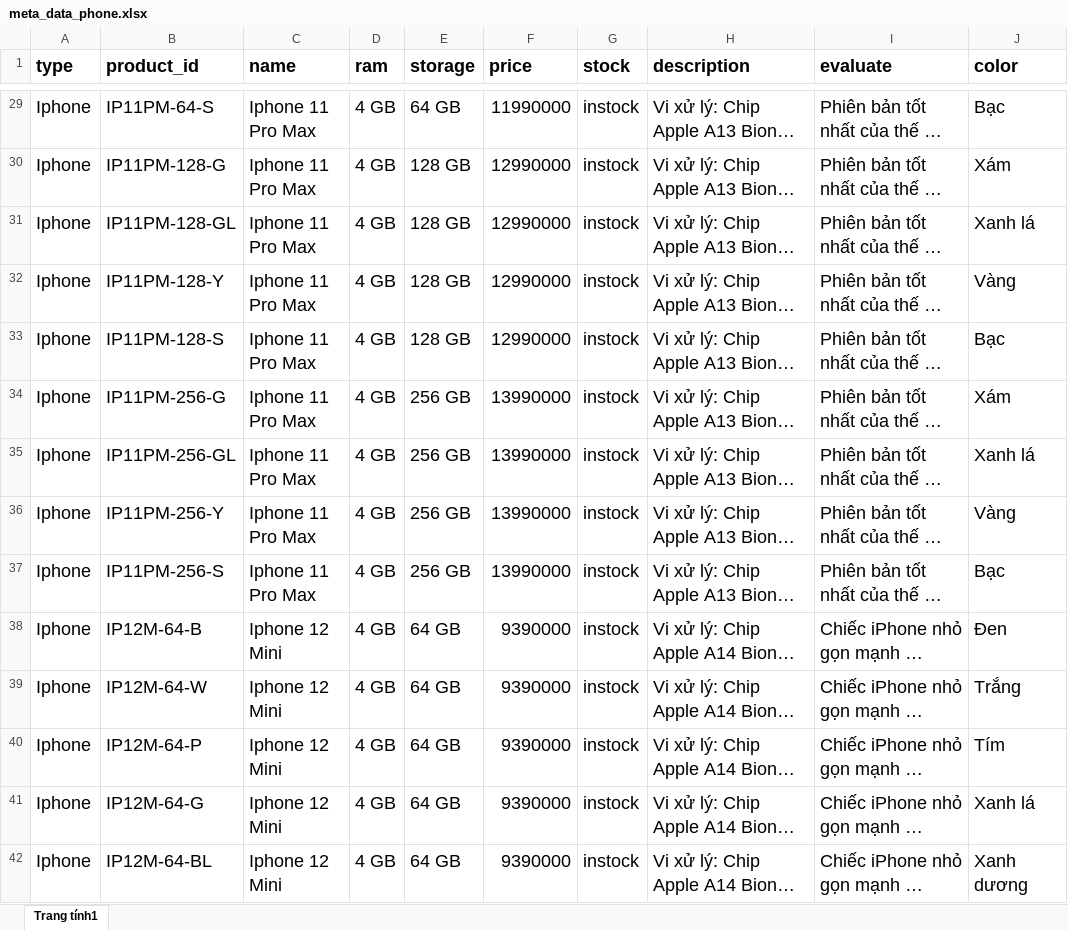
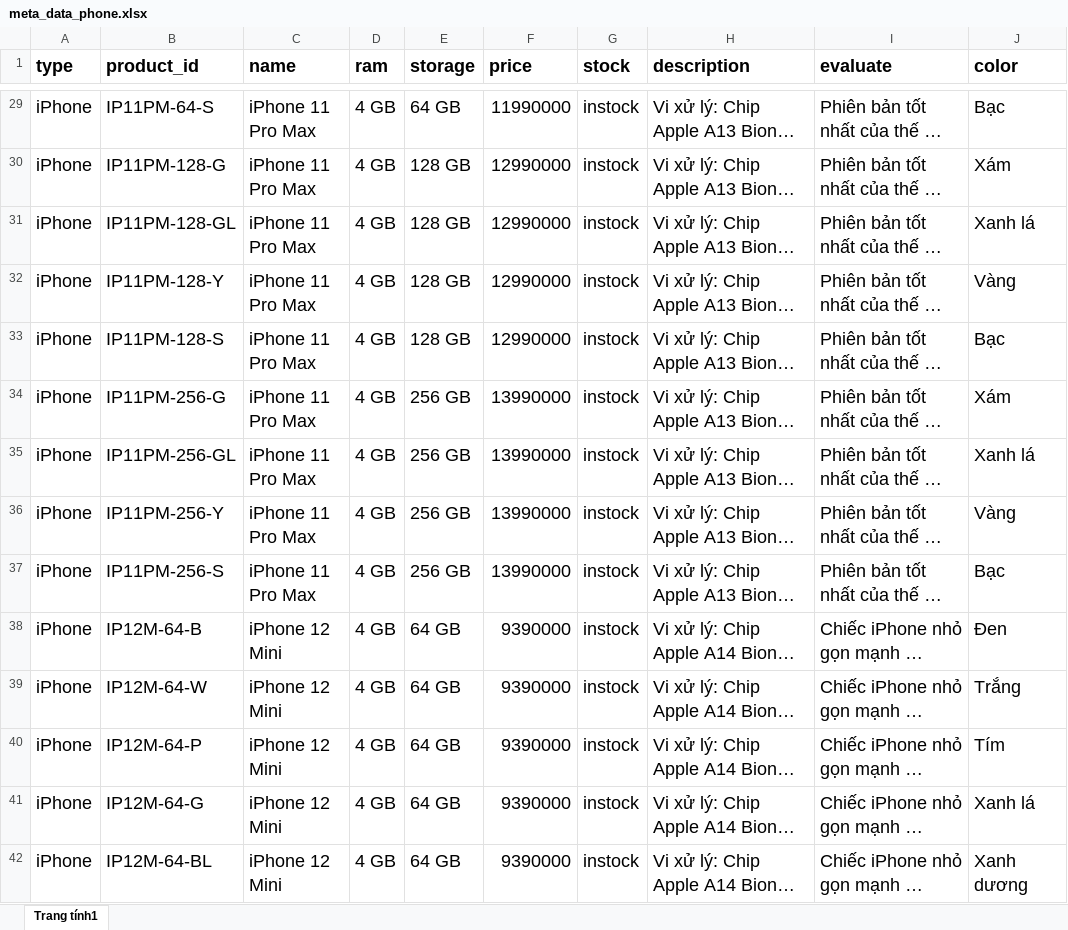
Before and after one commit to binhphap5/Agentic-AI-Ecommerce, an Excel workbook: woocommerce_agent/retriever/meta_data_phone.xlsx, sheet Trang tính1, drawn as a sheet; only a part is shown, gaps mark what is left out; long unchanged cells end in …; values as stored, in another font and other column widths than the file's, no borders; charts and pictures not drawn; the diff covers the shown part only; the diff names each change by its address in the sheet, - before the commit and + after, or states it on an @@ line.

```diff
--- a/woocommerce_agent/retriever/meta_data_phone.xlsx (sheet Trang tính1)
+++ b/woocommerce_agent/retriever/meta_data_phone.xlsx (sheet Trang tính1)
-A29:A42 (type): Iphone
+A29:A42 (type): iPhone
-C29:C37 (name): Iphone 11 Pro Max
+C29:C37 (name): iPhone 11 Pro Max
-C38:C42 (name): Iphone 12 Mini
+C38:C42 (name): iPhone 12 Mini
```
Also changed, not shown: 18 added rows, 69 removed rows, 1339 edited cells and cell formats elsewhere in this sheet, 12 other files.
